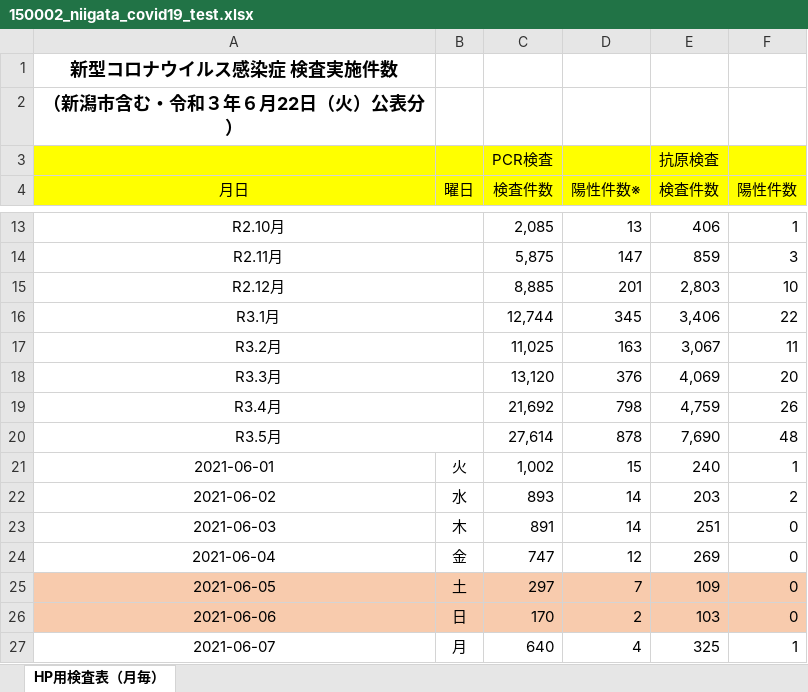
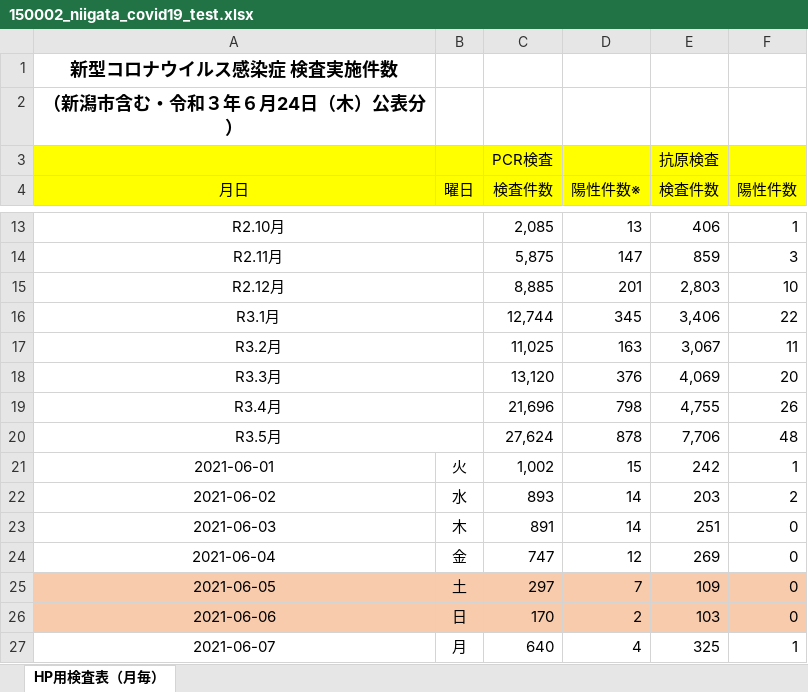
Before and after one commit to CodeForNiigata/covid19-data-niigata, an Excel workbook: dist/xlsx/150002_niigata_covid19_test.xlsx, sheet HP用検査表（月毎）, drawn as a sheet; only a part is shown, gaps mark what is left out; values as stored, in another font and other column widths than the file's, no borders; the diff covers the shown part only; the diff names each change by its address in the sheet, - before the commit and + after, or states it on an @@ line.

```diff
--- a/dist/xlsx/150002_niigata_covid19_test.xlsx (sheet HP用検査表（月毎）)
+++ b/dist/xlsx/150002_niigata_covid19_test.xlsx (sheet HP用検査表（月毎）)
-A2 (月日): （新潟市含む・令和３年６月22日（火）公表分）
+A2 (月日): （新潟市含む・令和３年６月24日（木）公表分）
-C19 (検査件数): 21,692
+C19 (検査件数): 21,696
-E19 (検査件数): 4,759
+E19 (検査件数): 4,755
-C20 (検査件数): 27,614
+C20 (検査件数): 27,624
-E20 (検査件数): 7,690
+E20 (検査件数): 7,706
-E21 (検査件数): 240
+E21 (検査件数): 242
```
Also changed, not shown: 2 added rows and 28 edited cells elsewhere in this sheet, 10 other files.
